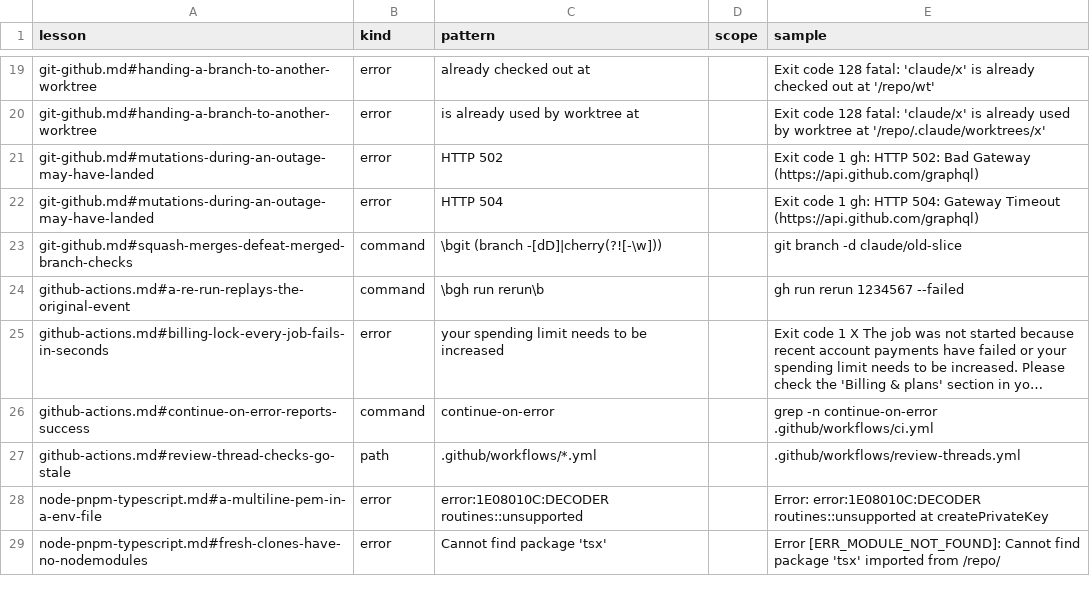
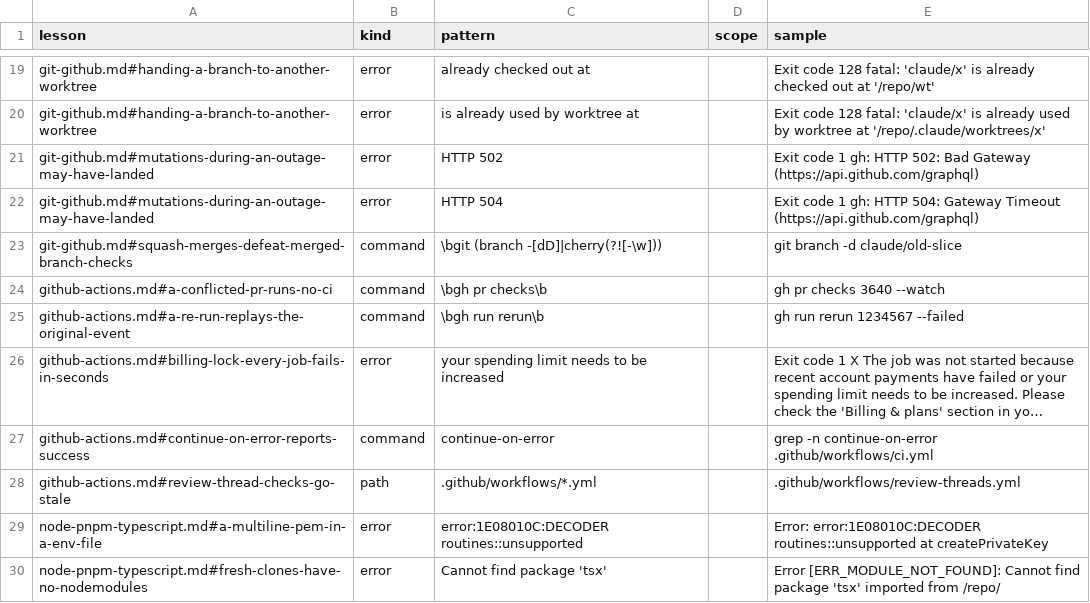
Before and after one commit to veda-hq/veda, a TSV file: docs/lessons/when-samples.tsv, drawn as a sheet; only a part is shown, gaps mark what is left out; long unchanged cells end in …; the diff names each change by its address in the sheet, - before the commit and + after, or states it on an @@ line.

```diff
--- a/docs/lessons/when-samples.tsv
+++ b/docs/lessons/when-samples.tsv
+row 24: github-actions.md#a-conflicted-pr-runs-no-ci | command | \bgh pr checks\b |  | gh pr checks 3640 --watch
```
Also changed, not shown: 1 other file.
